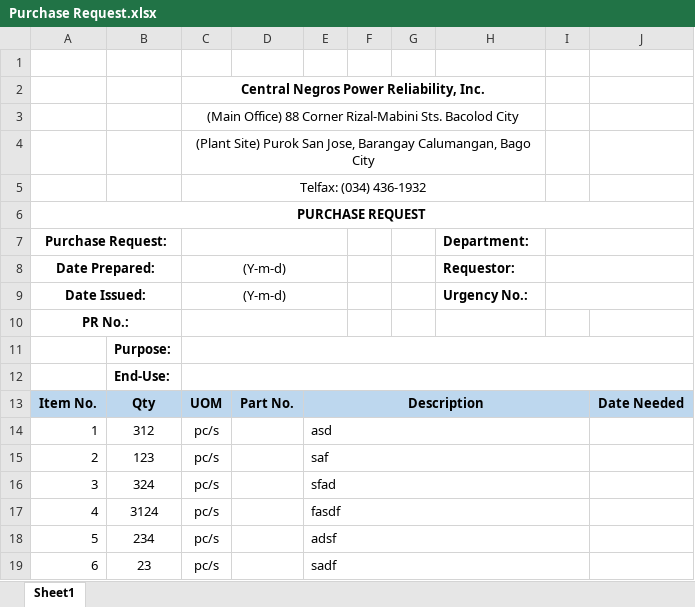
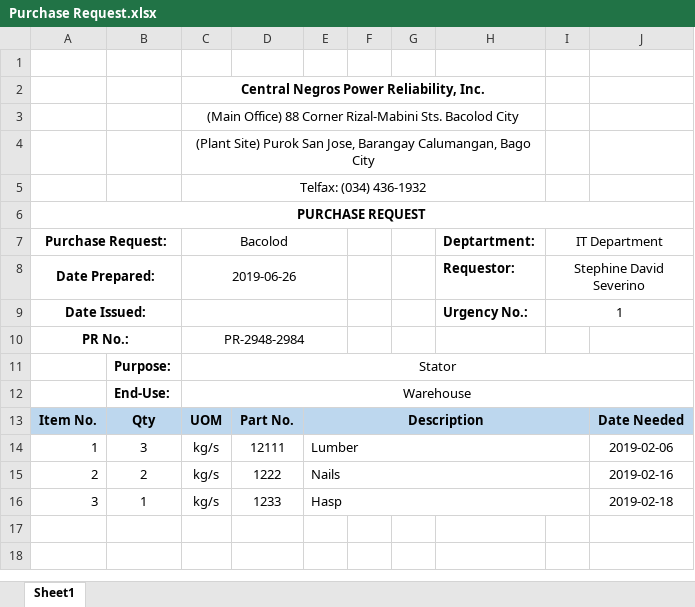
Before and after one commit to JonahBenares/purchasing, an Excel workbook: uploads/excel/Purchase Request.xlsx, sheet Sheet1, drawn as a sheet; values as stored, in another font and other column widths than the file's, no borders; charts and pictures not drawn; removed rows and columns are numbered as before the commit, all else as after; the diff names each change by its address in the sheet, - before the commit and + after, or states it on an @@ line.

```diff
--- a/uploads/excel/Purchase Request.xlsx (sheet Sheet1)
+++ b/uploads/excel/Purchase Request.xlsx (sheet Sheet1)
-C7: (empty)
+C7: Bacolod
-H7: Department:
+H7: Deptartment:
-I7: (empty)
+I7: IT Department
-C8 (Bacolod): (Y-m-d)
+C8 (Bacolod): 2019-06-26
-I8 (IT Department): (empty)
+I8 (IT Department): Stephine David Severino
-C9 (Bacolod): (Y-m-d)
+C9 (Bacolod): (empty)
-I9 (IT Department): (empty)
+I9 (IT Department): 1
-C10 (Bacolod): (empty)
+C10 (Bacolod): PR-2948-2984
-C11 (Bacolod): (empty)
+C11 (Bacolod): Stator
-C12 (Bacolod): (empty)
+C12 (Bacolod): Warehouse
-row 14: 1 | 312 | pc/s |  | asd
-row 15: 2 | 123 | pc/s |  | saf
-row 16: 3 | 324 | pc/s |  | sfad
-row 17: 4 | 3124 | pc/s |  | fasdf
-row 18: 5 | 234 | pc/s |  | adsf
-row 19: 6 | 23 | pc/s |  | sadf
+row 14: 1 | 3 | kg/s | 12111 | Lumber |  |  |  |  | 2019-02-06
+row 15: 2 | 2 | kg/s | 1222 | Nails |  |  |  |  | 2019-02-16
+row 16: 3 | 1 | kg/s | 1233 | Hasp |  |  |  |  | 2019-02-18
```
Also changed, not shown: 2 other files.
